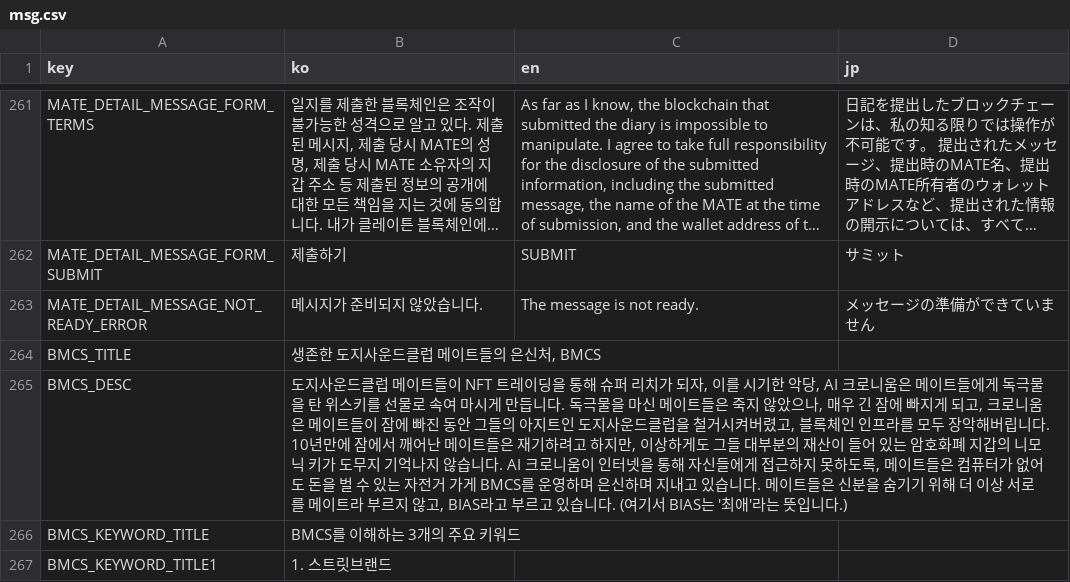
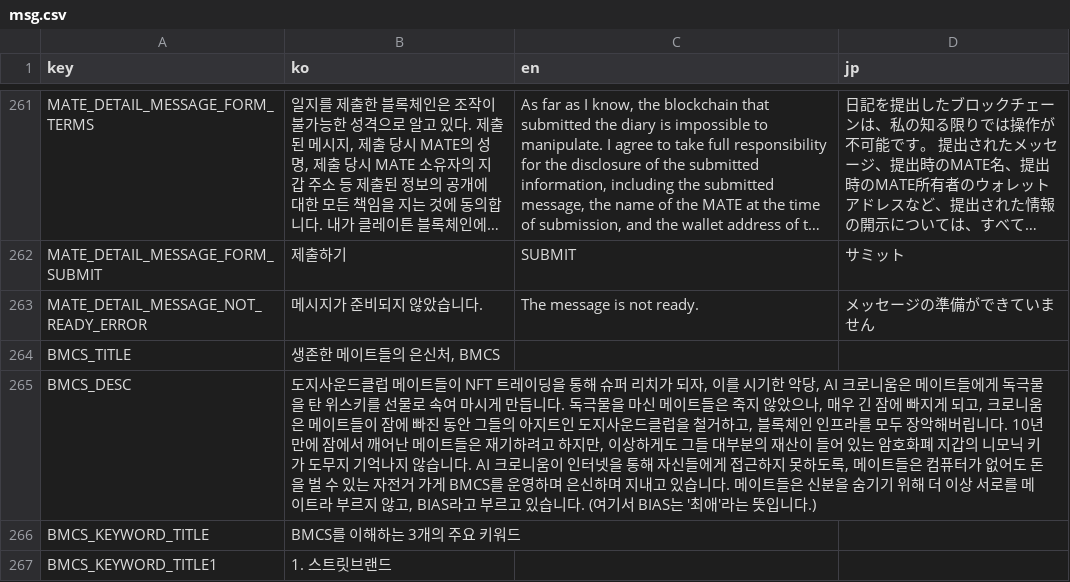
Before and after one commit to dogesoundclub/dsc-app-v3, a CSV file: docs/msg.csv, drawn as a sheet; only a part is shown, gaps mark what is left out; long unchanged cells end in ….

Commit message:
feat: msg

```diff
--- a/docs/msg.csv
+++ b/docs/msg.csv
@@ -446,4 +446,4 @@ MATE_DETAIL_MESSAGE_FORM_SUBMIT,제출하기,SUBMIT,サミット
 MATE_DETAIL_MESSAGE_NOT_READY_ERROR,메시지가 준비되지 않았습니다.,The message is not ready.,メッセージの準備ができていません
-BMCS_TITLE,"생존한 도지사운드클럽 메이트들의 은신처, BMCS",,
-BMCS_DESC,"도지사운드클럽 메이트들이 NFT 트레이딩을 통해 슈퍼 리치가 되자, 이를 시기한 악당, AI 크로니움은 메이트들에게 독극물을 탄 위스키를 선물로 속여 마시게 만듭니다. 독극물을 마신 메이트들은 죽지 않았으나, 매우 긴 잠에 빠지게 되고, 크로니움은 메이트들이 잠에 빠진 동안 그들의 아지트인 도지사운드클럽을 철거시켜버렸고, 블록체인 인프라를 모두 장악해버립니다. 10년만에 잠에서 깨어난 메이트들은 재기하려고 하지만, 이상하게도 그들 대부분의 재산이 들어 있는 암호화폐 지갑의 니모닉 키가 도무지 기억나지 않습니다. AI 크로니움이 인터넷을 통해 자신들에게 접근하지 못하도록, 메이트들은 컴퓨터가 없어도 돈을 벌 수 있는 자전거 가게 BMCS를 운영하며 은신하며 지내고 있습니다. 메이트들은 신분을 숨기기 위해 더 이상 서로를 메이트라 부르지 않고, BIAS라고 부르고 있습니다. (여기서 BIAS는 '최애'라는 뜻입니다.)",,
+BMCS_TITLE,"생존한 메이트들의 은신처, BMCS",,
+BMCS_DESC,"도지사운드클럽 메이트들이 NFT 트레이딩을 통해 슈퍼 리치가 되자, 이를 시기한 악당, AI 크로니움은 메이트들에게 독극물을 탄 위스키를 선물로 속여 마시게 만듭니다. 독극물을 마신 메이트들은 죽지 않았으나, 매우 긴 잠에 빠지게 되고, 크로니움은 메이트들이 잠에 빠진 동안 그들의 아지트인 도지사운드클럽을 철거하고, 블록체인 인프라를 모두 장악해버립니다. 10년만에 잠에서 깨어난 메이트들은 재기하려고 하지만, 이상하게도 그들 대부분의 재산이 들어 있는 암호화폐 지갑의 니모닉 키가 도무지 기억나지 않습니다. AI 크로니움이 인터넷을 통해 자신들에게 접근하지 못하도록, 메이트들은 컴퓨터가 없어도 돈을 벌 수 있는 자전거 가게 BMCS를 운영하며 은신하며 지내고 있습니다. 메이트들은 신분을 숨기기 위해 더 이상 서로를 메이트라 부르지 않고, BIAS라고 부르고 있습니다. (여기서 BIAS는 '최애'라는 뜻입니다.)",,
 BMCS_KEYWORD_TITLE,BMCS를 이해하는 3개의 주요 키워드,,
```
